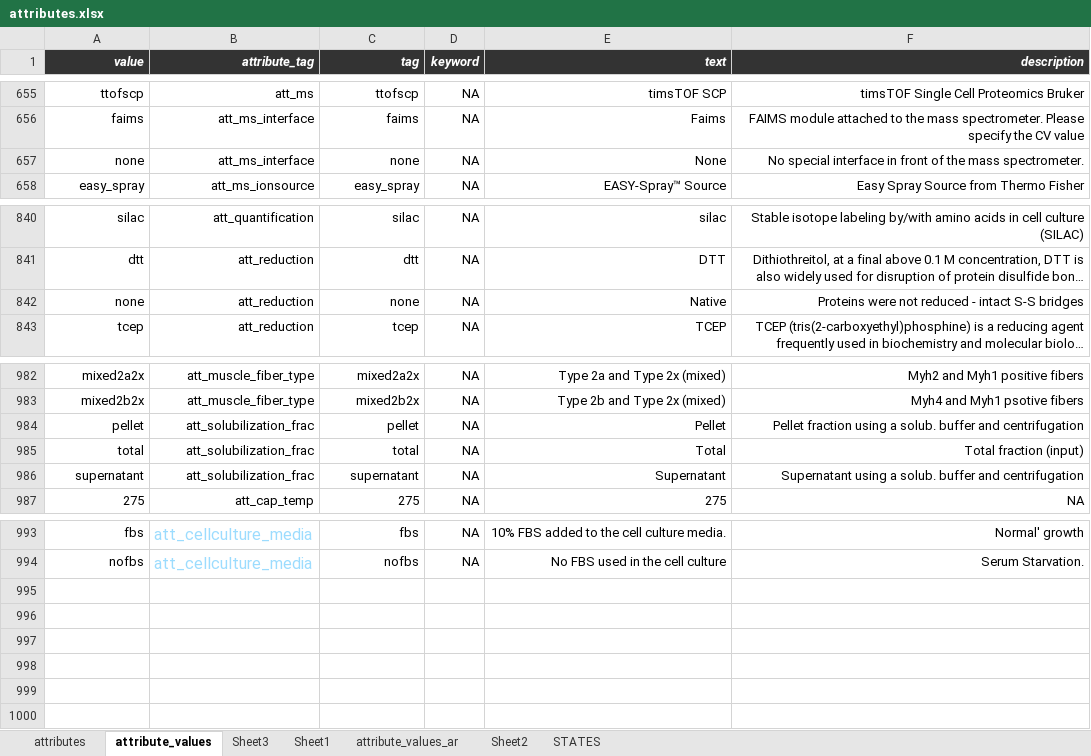
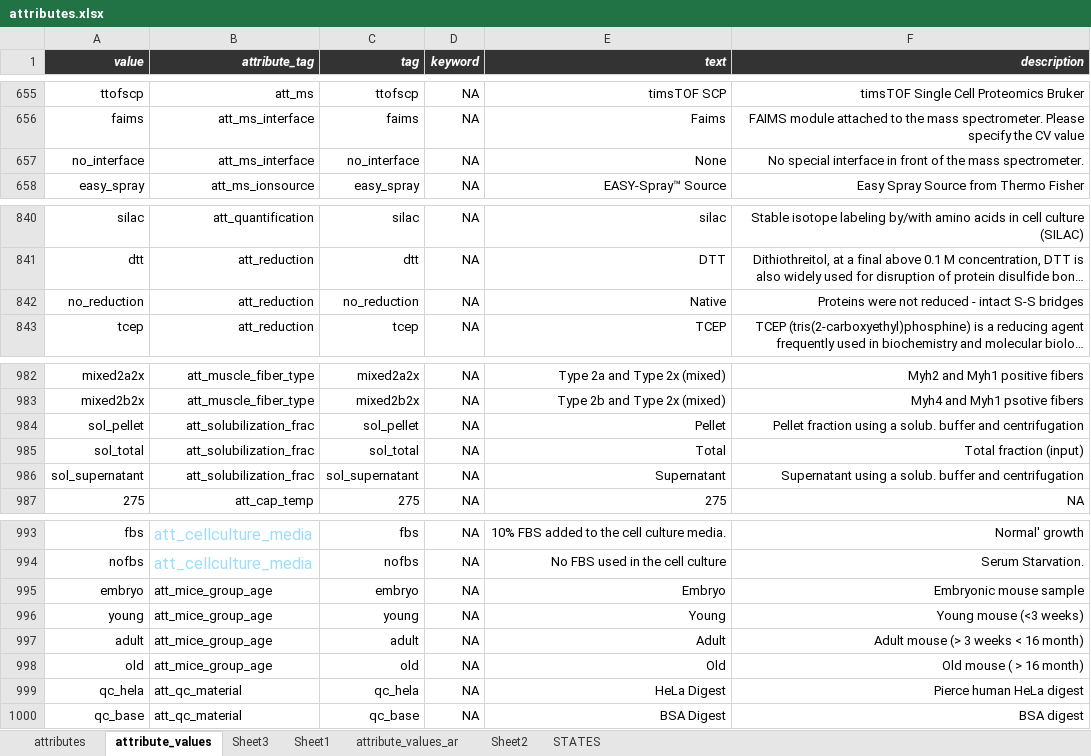
Before and after one commit to hnolCol/mitocube-backend, an Excel workbook: resources/attributes/attributes.xlsx, sheet attribute_values, drawn as a sheet; only a part is shown, gaps mark what is left out; long unchanged cells end in …; values as stored, in another font and other column widths than the file's, no borders; conditional formats not drawn; the diff names each change by its address in the sheet, - before the commit and + after, or states it on an @@ line.

```diff
--- a/resources/attributes/attributes.xlsx (sheet attribute_values)
+++ b/resources/attributes/attributes.xlsx (sheet attribute_values)
-A657 (value): none
+A657 (value): no_interface
-C657 (tag): none
+C657 (tag): no_interface
-A842 (value): none
+A842 (value): no_reduction
-C842 (tag): none
+C842 (tag): no_reduction
-A984 (value): pellet
+A984 (value): sol_pellet
-C984 (tag): pellet
+C984 (tag): sol_pellet
-A985 (value): total
+A985 (value): sol_total
-C985 (tag): total
+C985 (tag): sol_total
-A986 (value): supernatant
+A986 (value): sol_supernatant
-C986 (tag): supernatant
+C986 (tag): sol_supernatant
+row 995: embryo | att_mice_group_age | embryo | NA | Embryo | Embryonic mouse sample
+row 996: young | att_mice_group_age | young | NA | Young | Young mouse (<3 weeks)
+row 997: adult | att_mice_group_age | adult | NA | Adult | Adult mouse (> 3 weeks < 16 month)
+row 998: old | att_mice_group_age | old | NA | Old | Old mouse ( > 16 month)
+row 999: qc_hela | att_qc_material | qc_hela | NA | HeLa Digest | Pierce human HeLa digest
+row 1000: qc_base | att_qc_material | qc_base | NA | BSA Digest | BSA digest
```
Also changed, not shown: sheet attributes, 15 other files.
